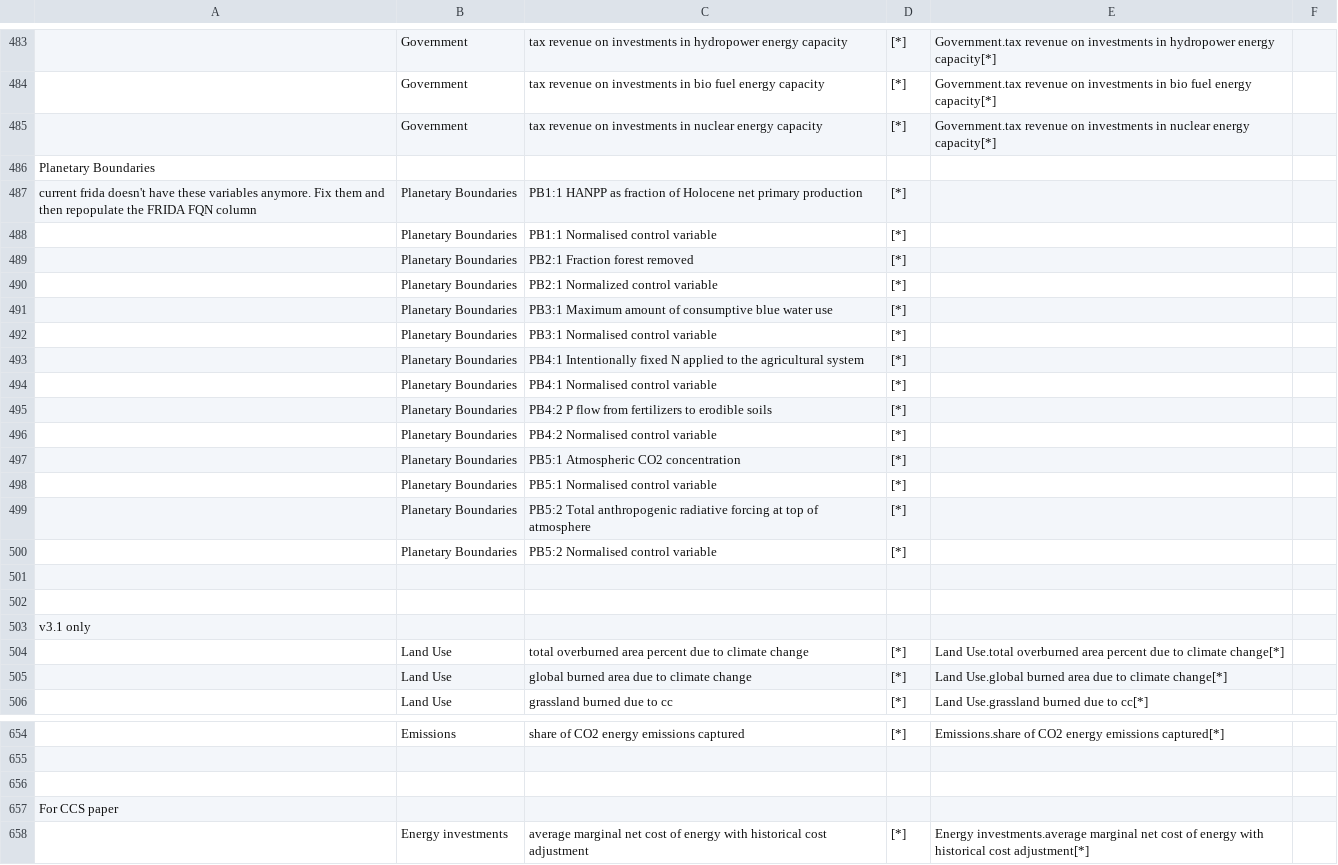
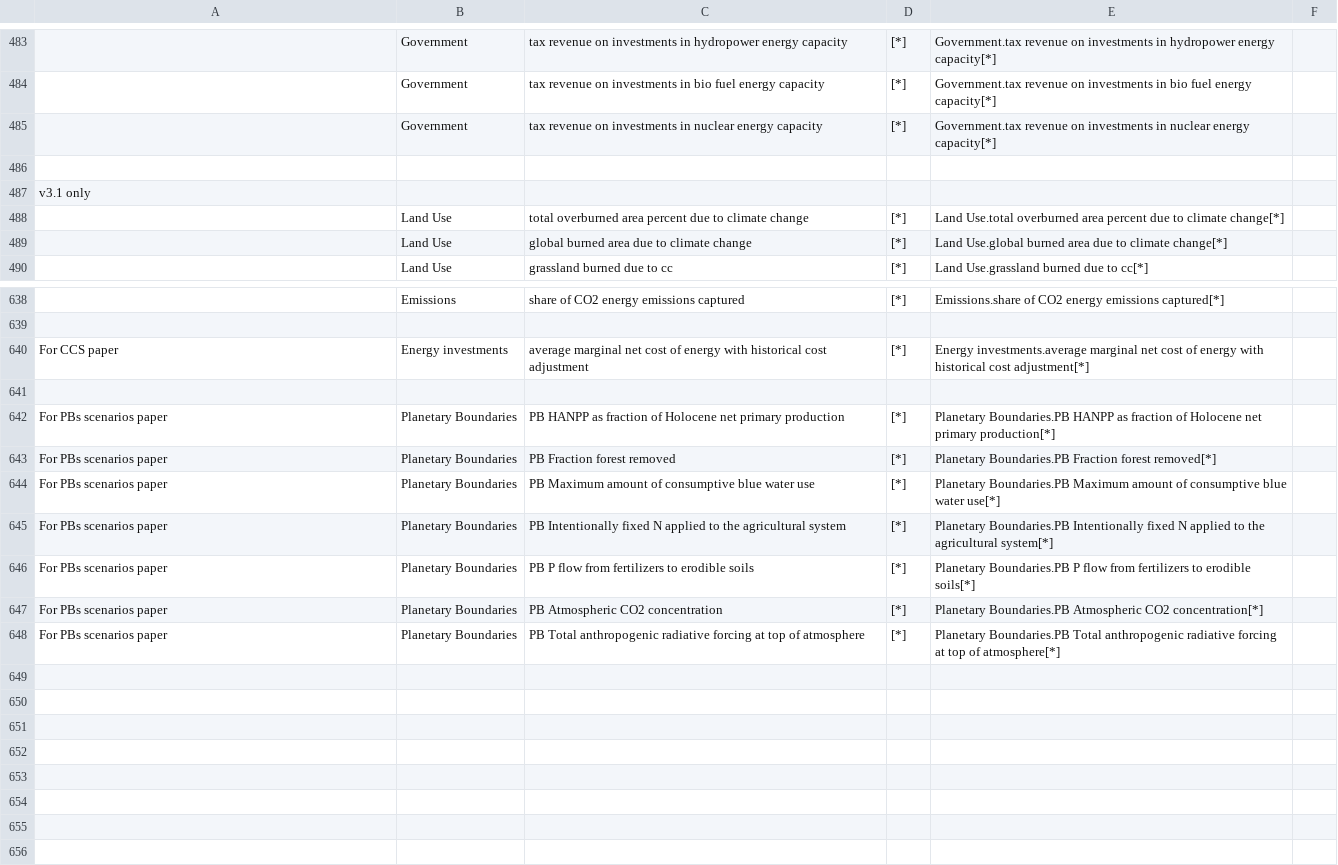
Before and after one commit to BenjaminBlanz/WorldTransFrida-Uncertainty, a CSV file: FRIDA-info/frida_extra_variables_to_export_list.csv, drawn as a sheet; only a part is shown, gaps mark what is left out; removed rows and columns are numbered as before the commit, all else as after; the diff names each change by its address in the sheet, - before the commit and + after, or states it on an @@ line.

Commit message:
add PB new variable names

```diff
--- a/FRIDA-info/frida_extra_variables_to_export_list.csv
+++ b/FRIDA-info/frida_extra_variables_to_export_list.csv
-row 486: Planetary Boundaries
-row 487: current frida doesn't have these variables anymore. Fix them and then repopulate the FRIDA FQN column | Planetary Boundaries | PB1:1 HANPP as fraction of Holocene net primary production | [*]
-row 488:  | Planetary Boundaries | PB1:1 Normalised control variable | [*]
-row 489:  | Planetary Boundaries | PB2:1 Fraction forest removed | [*]
-row 490:  | Planetary Boundaries | PB2:1 Normalized control variable | [*]
-row 491:  | Planetary Boundaries | PB3:1 Maximum amount of consumptive blue water use | [*]
-row 492:  | Planetary Boundaries | PB3:1 Normalised control variable | [*]
-row 493:  | Planetary Boundaries | PB4:1 Intentionally fixed N applied to the agricultural system | [*]
-row 494:  | Planetary Boundaries | PB4:1 Normalised control variable | [*]
-row 495:  | Planetary Boundaries | PB4:2 P flow from fertilizers to erodible soils | [*]
-row 496:  | Planetary Boundaries | PB4:2 Normalised control variable | [*]
-row 497:  | Planetary Boundaries | PB5:1 Atmospheric CO2 concentration | [*]
-row 498:  | Planetary Boundaries | PB5:1 Normalised control variable | [*]
-row 499:  | Planetary Boundaries | PB5:2 Total anthropogenic radiative forcing at top of atmosphere | [*]
-row 500:  | Planetary Boundaries | PB5:2 Normalised control variable | [*]
-row 501: (empty)
+row 640: For CCS paper | Energy investments | average marginal net cost of energy with historical cost adjustment | [*] | Energy investments.average marginal net cost of energy with historical cost adjustment[*]
-row 657: For CCS paper
-row 658:  | Energy investments | average marginal net cost of energy with historical cost adjustment | [*] | Energy investments.average marginal net cost of energy with historical cost adjustment[*]
+row 642: For PBs scenarios paper | Planetary Boundaries | PB HANPP as fraction of Holocene net primary production | [*] | Planetary Boundaries.PB HANPP as fraction of Holocene net primary production[*]
+row 643: For PBs scenarios paper | Planetary Boundaries | PB Fraction forest removed | [*] | Planetary Boundaries.PB Fraction forest removed[*]
+row 644: For PBs scenarios paper | Planetary Boundaries | PB Maximum amount of consumptive blue water use | [*] | Planetary Boundaries.PB Maximum amount of consumptive blue water use[*]
+row 645: For PBs scenarios paper | Planetary Boundaries | PB Intentionally fixed N applied to the agricultural system | [*] | Planetary Boundaries.PB Intentionally fixed N applied to the agricultural system[*]
+row 646: For PBs scenarios paper | Planetary Boundaries | PB P flow from fertilizers to erodible soils | [*] | Planetary Boundaries.PB P flow from fertilizers to erodible soils[*]
+row 647: For PBs scenarios paper | Planetary Boundaries | PB Atmospheric CO2 concentration | [*] | Planetary Boundaries.PB Atmospheric CO2 concentration[*]
+row 648: For PBs scenarios paper | Planetary Boundaries | PB Total anthropogenic radiative forcing at top of atmosphere | [*] | Planetary Boundaries.PB Total anthropogenic radiative forcing at top of atmosphere[*]
```
